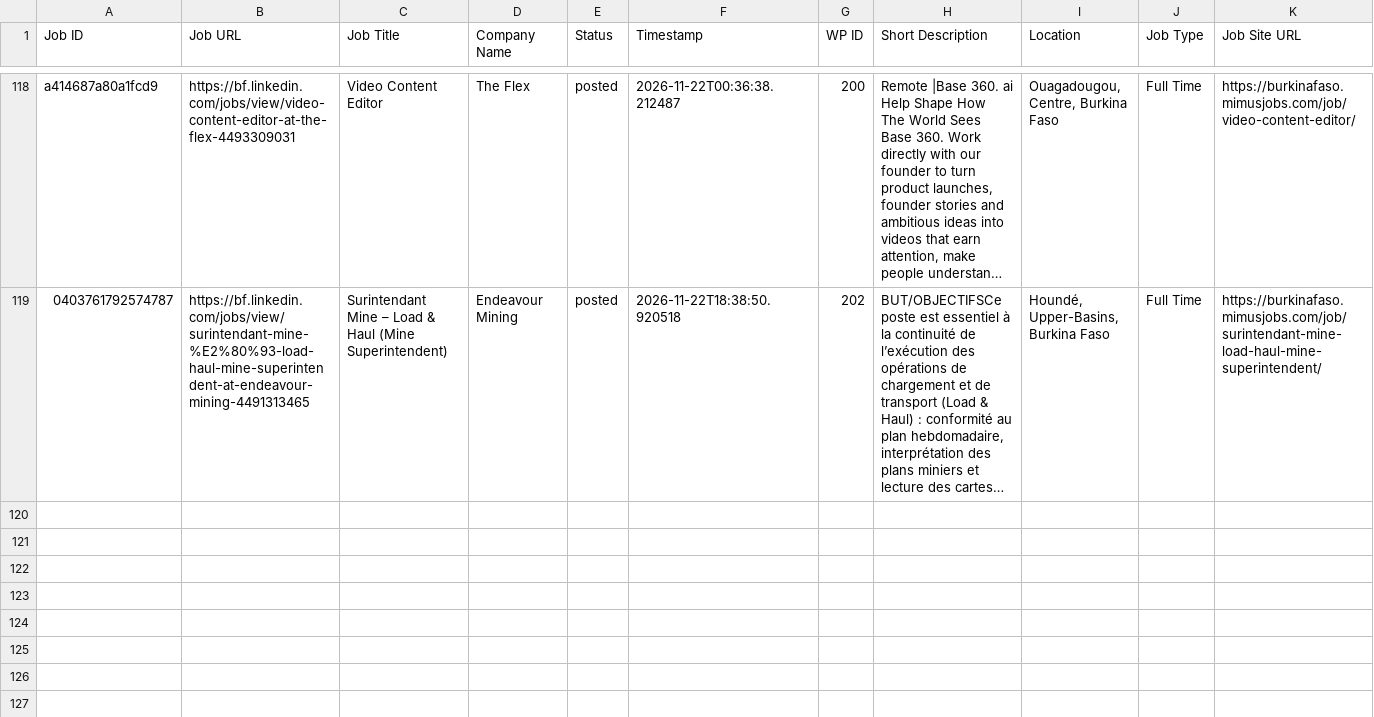
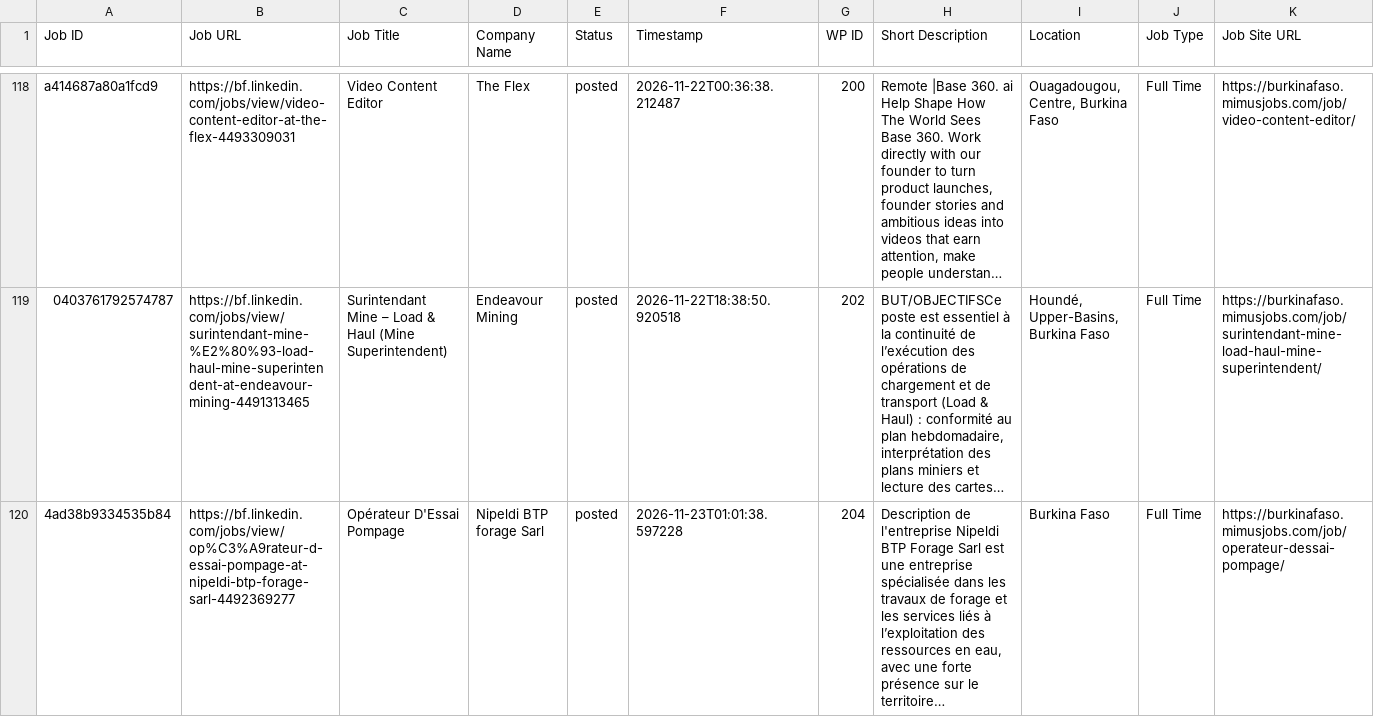
Before and after one commit to vindoky/bf, a CSV file: processed_jobs_burkina_faso.csv, drawn as a sheet; only a part is shown, gaps mark what is left out; long unchanged cells end in …; the diff names each change by its address in the sheet, - before the commit and + after, or states it on an @@ line.

```diff
--- a/processed_jobs_burkina_faso.csv
+++ b/processed_jobs_burkina_faso.csv
+row 120: 4ad38b9334535b84 | https://bf.linkedin.com/jobs/view/op%C3%A9rateur-d-essai-pompage-at-nipeldi-btp-forage-sarl-4492369277 | Opérateur D'Essai Pompage | Nipeldi BTP forage Sarl | posted | 2026-11-23T01:01:38.597228 | 204 | Description de l'entreprise Nipeldi BTP Forage Sarl est une entreprise spécialisée dans les travaux de forage et les services liés à l’exploitation des ressources en eau, avec une forte présence sur le territoire… | Burkina Faso | Full Time | https://burkinafaso.mimusjobs.com/job/operateur-dessai-pompage/
```
